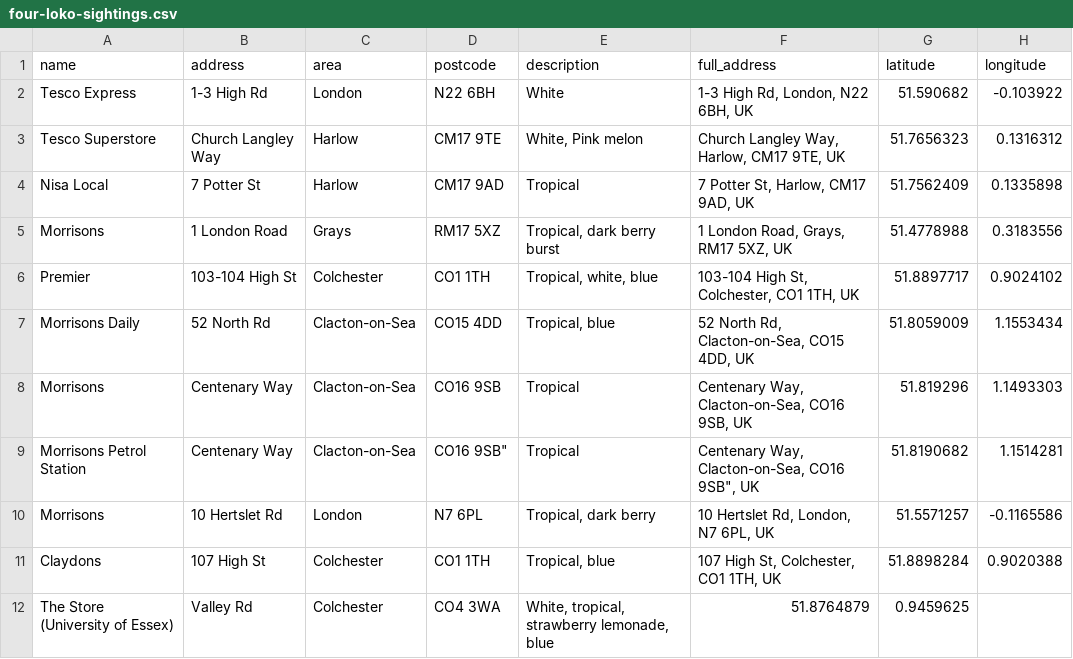
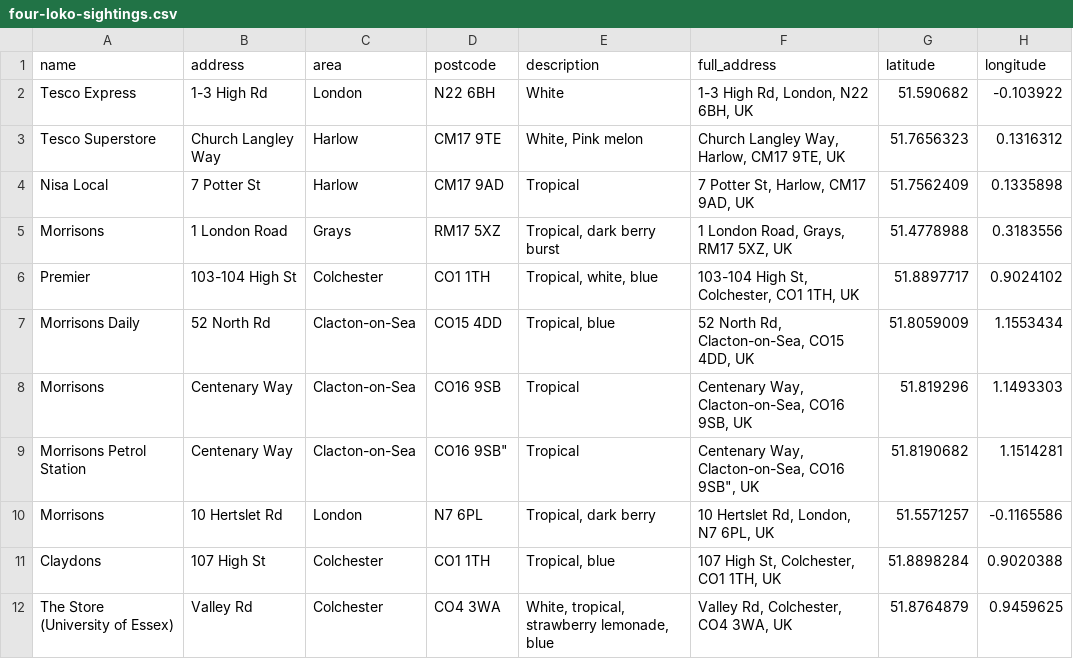
Before and after one commit to NGardner97/four-loko-map-v2, a CSV file: four-loko-sightings.csv, drawn as a sheet.

Commit message:
Update four-loko-sightings.csv

```diff
--- a/four-loko-sightings.csv
+++ b/four-loko-sightings.csv
@@ -11,2 +11,2 @@ Morrisons,10 Hertslet Rd,London,N7 6PL,"Tropical, dark  berry","10 Hertslet Rd,
 Claydons,107 High St,Colchester,CO1 1TH,"Tropical, blue","107 High St, Colchester, CO1 1TH, UK",51.8898284,0.9020388
-The Store (University of Essex),Valley Rd,Colchester,CO4 3WA,"White, tropical, strawberry lemonade, blue",51.8764879,0.9459625
+The Store (University of Essex),Valley Rd,Colchester,CO4 3WA,"White, tropical, strawberry lemonade, blue","Valley Rd, Colchester, CO4 3WA, UK",51.8764879,0.9459625
```
